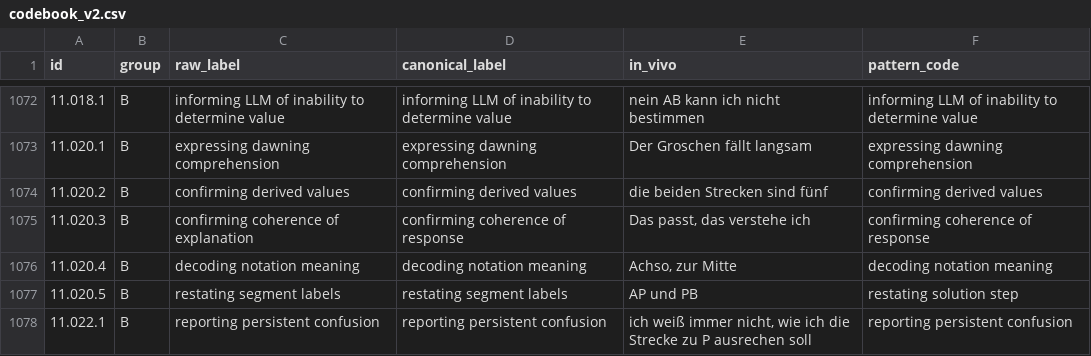
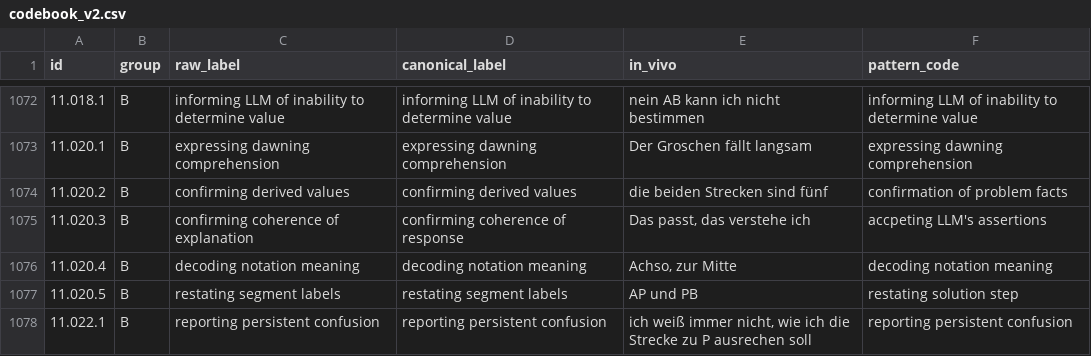
Before and after one commit to nimble-byte/thesis-code, a CSV file: transcripts/codebooks/codebook_v2.csv, drawn as a sheet; only a part is shown, gaps mark what is left out; the diff covers the shown part only.

Commit message:
pattern code "confirming"

```diff
--- a/transcripts/codebooks/codebook_v2.csv
+++ b/transcripts/codebooks/codebook_v2.csv
@@ -1073,4 +1073,4 @@ id,group,raw_label,canonical_label,in_vivo,pattern_code
 11.020.1,B,expressing dawning comprehension,expressing dawning comprehension,Der Groschen fällt langsam,expressing dawning comprehension
-11.020.2,B,confirming derived values,confirming derived values,die beiden Strecken sind fünf,confirming derived values
-11.020.3,B,confirming coherence of explanation,confirming coherence of response,"Das passt, das verstehe ich",confirming coherence of response
+11.020.2,B,confirming derived values,confirming derived values,die beiden Strecken sind fünf,confirmation of problem facts
+11.020.3,B,confirming coherence of explanation,confirming coherence of response,"Das passt, das verstehe ich",accpeting LLM's assertions
 11.020.4,B,decoding notation meaning,decoding notation meaning,"Achso, zur Mitte",decoding notation meaning
```
Also changed, not shown: 52 edited cells elsewhere in this file, 2 other files.
